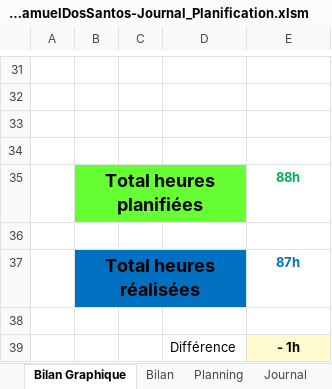
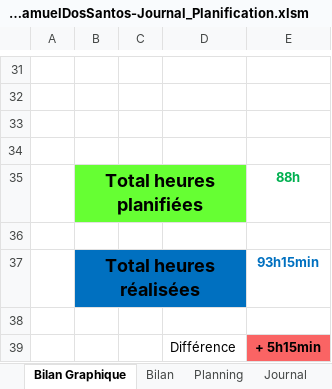
Before and after one commit to samdossant/TPI-SocialShuffle-Dos-Santos, an Excel workbook: Documents/V7 - 03-06-24/V7-T-TPI-SamuelDosSantos-Journal_Planification.xlsm, sheet Bilan Graphique, drawn as a sheet; only a part is shown, gaps mark what is left out; values as stored, in another font and other column widths than the file's, no borders; charts and pictures not drawn; 1 other sheet too large or unreadable and not compared; the diff names each change by its address in the sheet, - before the commit and + after, or states it on an @@ line.

```diff
--- a/Documents/V7 - 03-06-24/V7-T-TPI-SamuelDosSantos-Journal_Planification.xlsm (sheet Bilan Graphique)
+++ b/Documents/V7 - 03-06-24/V7-T-TPI-SamuelDosSantos-Journal_Planification.xlsm (sheet Bilan Graphique)
-E37: 87h
+E37: 93h15min
-E39: - 1h
+E39: + 5h15min
-E39 fill: #FFFACD
+E39 fill: #FA6464
```
Also changed, not shown: sheet Journal, formulas that keep their value, charts or pictures, 6 other files.
